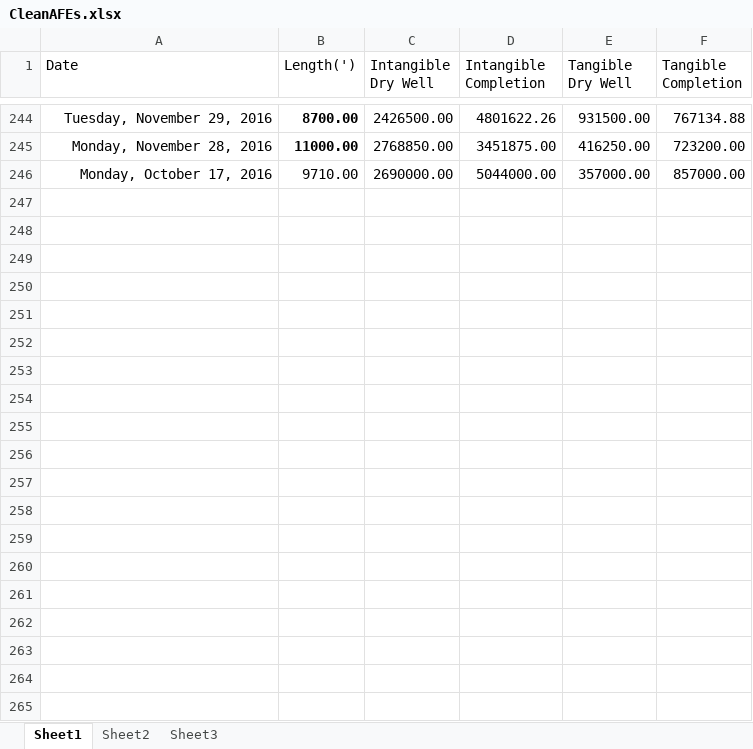
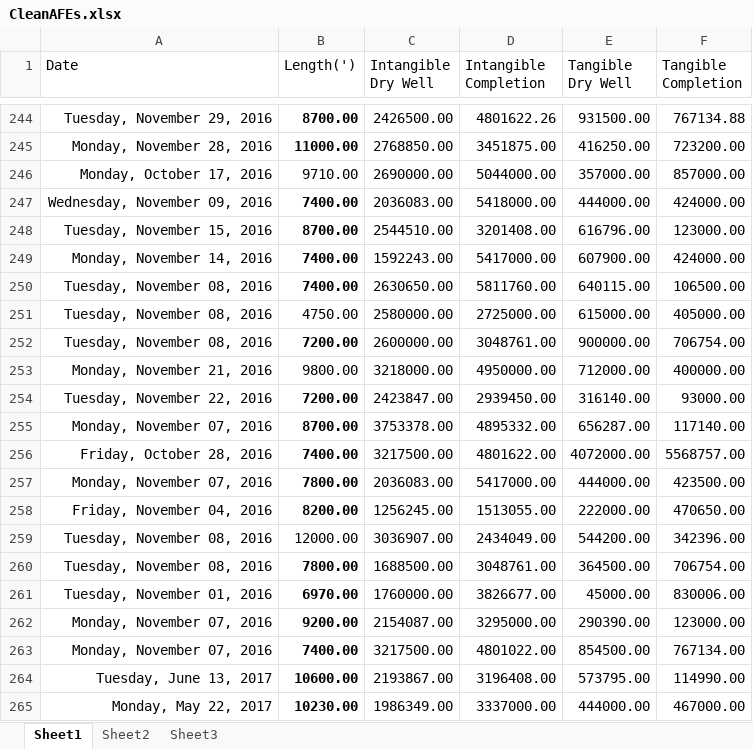
Before and after one commit to thushanp/OilWellRegressions-and-Bitcoin-Arbitrage, an Excel workbook: CleanAFEs.xlsx, sheet Sheet1, drawn as a sheet; only a part is shown, gaps mark what is left out; values as stored, in another font and other column widths than the file's, no borders; the diff covers the shown part only; the diff names each change by its address in the sheet, - before the commit and + after, or states it on an @@ line.

Commit message:
305 done

```diff
--- a/CleanAFEs.xlsx (sheet Sheet1)
+++ b/CleanAFEs.xlsx (sheet Sheet1)
+row 247: Wednesday, November 09, 2016 | 7400.00 | 2036083.00 | 5418000.00 | 444000.00 | 424000.00
+row 248: Tuesday, November 15, 2016 | 8700.00 | 2544510.00 | 3201408.00 | 616796.00 | 123000.00
+row 249: Monday, November 14, 2016 | 7400.00 | 1592243.00 | 5417000.00 | 607900.00 | 424000.00
+row 250: Tuesday, November 08, 2016 | 7400.00 | 2630650.00 | 5811760.00 | 640115.00 | 106500.00
+row 251: Tuesday, November 08, 2016 | 4750.00 | 2580000.00 | 2725000.00 | 615000.00 | 405000.00
+row 252: Tuesday, November 08, 2016 | 7200.00 | 2600000.00 | 3048761.00 | 900000.00 | 706754.00
+row 253: Monday, November 21, 2016 | 9800.00 | 3218000.00 | 4950000.00 | 712000.00 | 400000.00
+row 254: Tuesday, November 22, 2016 | 7200.00 | 2423847.00 | 2939450.00 | 316140.00 | 93000.00
+row 255: Monday, November 07, 2016 | 8700.00 | 3753378.00 | 4895332.00 | 656287.00 | 117140.00
+row 256: Friday, October 28, 2016 | 7400.00 | 3217500.00 | 4801622.00 | 4072000.00 | 5568757.00
+row 257: Monday, November 07, 2016 | 7800.00 | 2036083.00 | 5417000.00 | 444000.00 | 423500.00
+row 258: Friday, November 04, 2016 | 8200.00 | 1256245.00 | 1513055.00 | 222000.00 | 470650.00
+row 259: Tuesday, November 08, 2016 | 12000.00 | 3036907.00 | 2434049.00 | 544200.00 | 342396.00
+row 260: Tuesday, November 08, 2016 | 7800.00 | 1688500.00 | 3048761.00 | 364500.00 | 706754.00
+row 261: Tuesday, November 01, 2016 | 6970.00 | 1760000.00 | 3826677.00 | 45000.00 | 830006.00
+row 262: Monday, November 07, 2016 | 9200.00 | 2154087.00 | 3295000.00 | 290390.00 | 123000.00
+row 263: Monday, November 07, 2016 | 7400.00 | 3217500.00 | 4801022.00 | 854500.00 | 767134.00
+row 264: Tuesday, June 13, 2017 | 10600.00 | 2193867.00 | 3196408.00 | 573795.00 | 114990.00
+row 265: Monday, May 22, 2017 | 10230.00 | 1986349.00 | 3337000.00 | 444000.00 | 467000.00
```
Also changed, not shown: 41 added rows elsewhere in this sheet.
